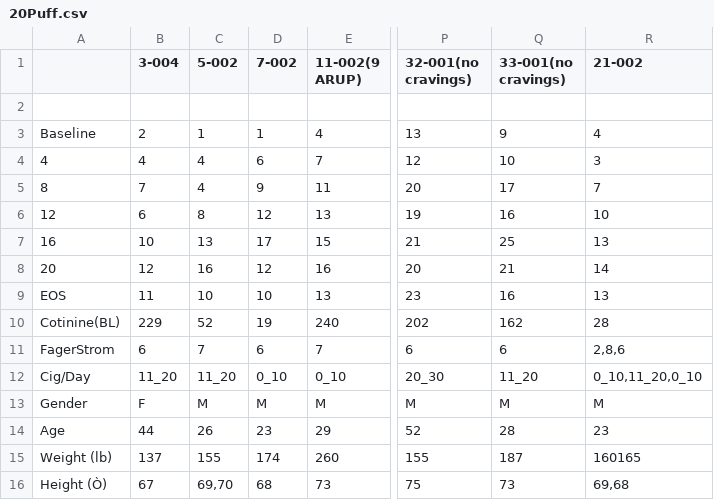
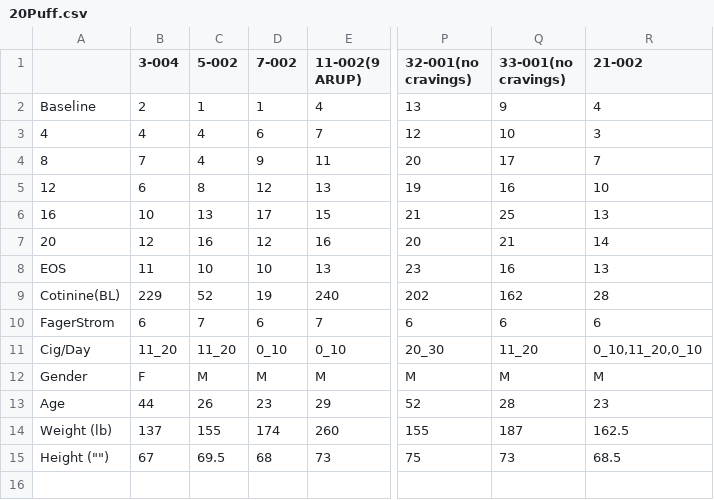
Before and after one commit to hstrey/nicotine-paper, a CSV file: 20Puff.csv, drawn as a sheet; only a part is shown, gaps mark what is left out; removed rows and columns are numbered as before the commit, all else as after; rows hold the shown columns only; the diff names each change by its address in the sheet, - before the commit and + after, or states it on an @@ line.

Commit message:
20 Puff analysis - looks good

```diff
--- a/20Puff.csv
+++ b/20Puff.csv
-row 2: (empty)
-R10 (21-002): 2,8,6
+R10 (21-002): 6
-R14 (21-002): 160165
+R14 (21-002): 162.5
-A15: Height (Ò)
+A15: Height ("")
-C15 (5-002): 69,70
+C15 (5-002): 69.5
-R15 (21-002): 69,68
+R15 (21-002): 68.5
```
Also changed, not shown: 1 other file.
